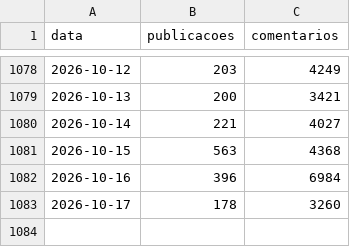
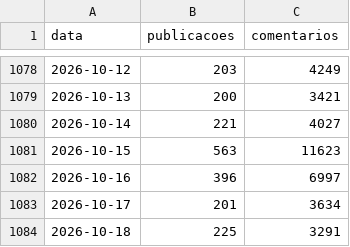
Before and after one commit to MiiguelSilvaa/gta6-hype, a CSV file: data/reddit/r_gta6_diario.csv, drawn as a sheet; only a part is shown, gaps mark what is left out.

```diff
--- a/data/reddit/r_gta6_diario.csv
+++ b/data/reddit/r_gta6_diario.csv
@@ -1080,4 +1080,5 @@ data,publicacoes,comentarios
 2026-10-14,221,4027
-2026-10-15,563,4368
-2026-10-16,396,6984
-2026-10-17,178,3260
+2026-10-15,563,11623
+2026-10-16,396,6997
+2026-10-17,201,3634
+2026-10-18,225,3291
```
Also changed, not shown: data/noticias/composicao.csv, 2 other files.
